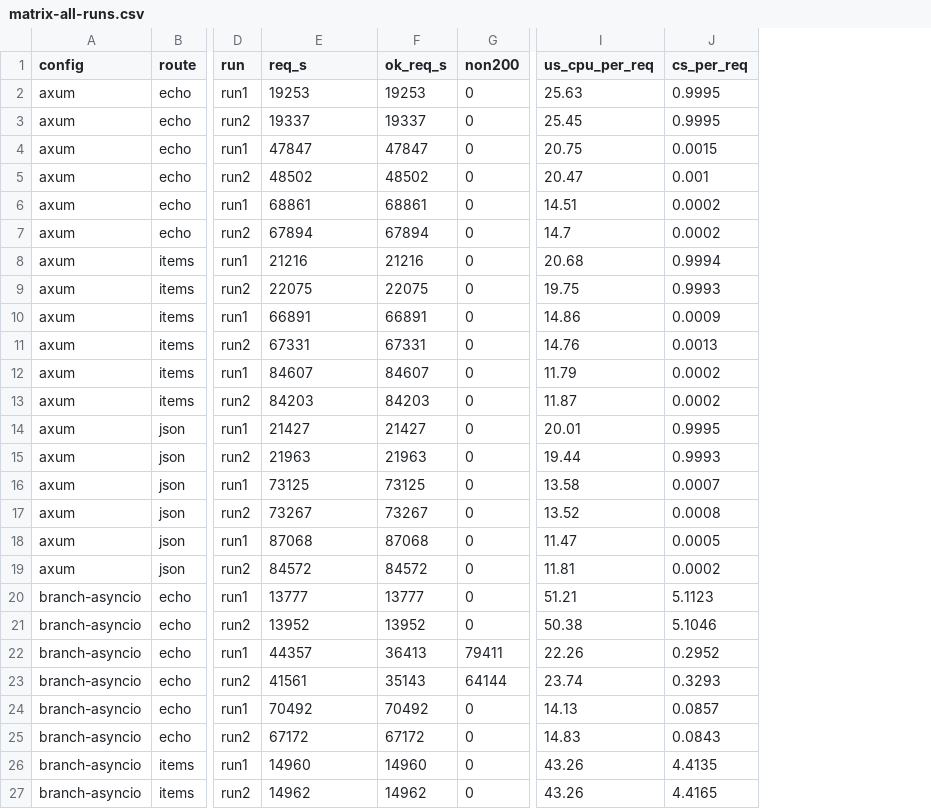
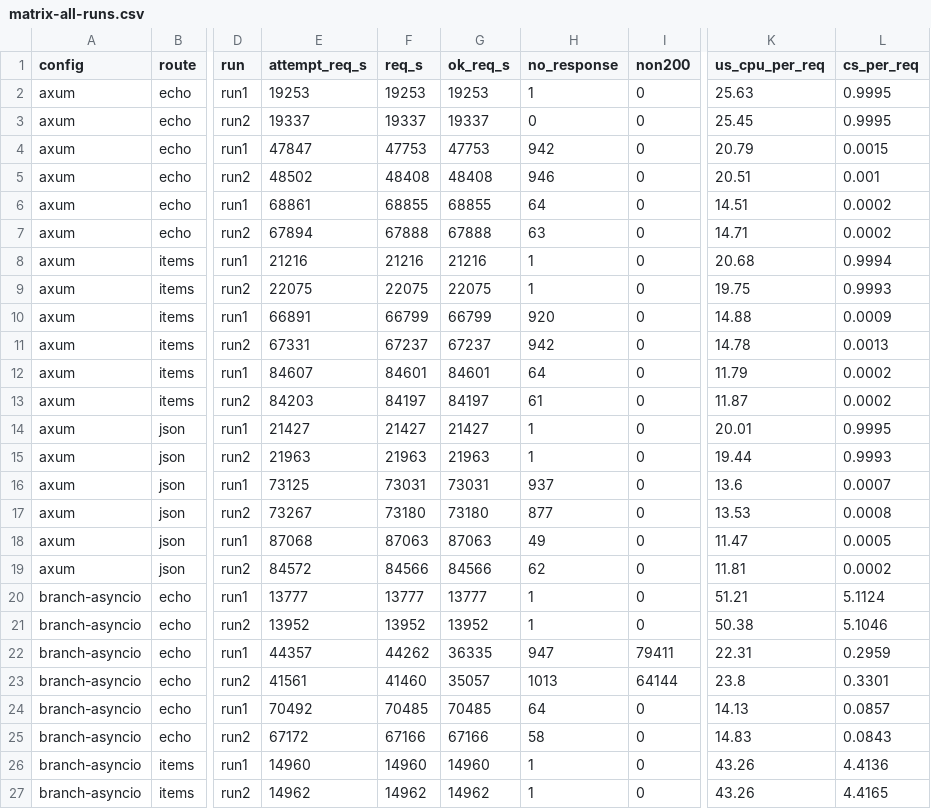
Before and after one commit to CodeHalwell/bessemer, a CSV file: benchmarks/results/2026-11-06/final-pass/matrix-all-runs.csv, drawn as a sheet; only a part is shown, gaps mark what is left out; addresses are those after the commit; the diff covers the shown part only; the diff names each change by its address in the sheet, - before the commit and + after, or states it on an @@ line.

Commit message:
Fix parser, loop policy, and benchmark review findings

```diff
--- a/benchmarks/results/2026-11-06/final-pass/matrix-all-runs.csv
+++ b/benchmarks/results/2026-11-06/final-pass/matrix-all-runs.csv
+column F (req_s), rows 2-27: 19253 | 19337 | 47753 | 48408 | 68855 | 67888 | 21216 | 22075 | 66799 | 67237 | 84601 | 84197 | 21427 | 21963 | 73031 | 73180 | 87063 | 84566 | 13777 | 13952 | 44262 | 41460 | 70485 | 67166 | 14960 | 14962
+column H (no_response), rows 2-27: 1 | 0 | 942 | 946 | 64 | 63 | 1 | 1 | 920 | 942 | 64 | 61 | 1 | 1 | 937 | 877 | 49 | 62 | 1 | 1 | 947 | 1013 | 64 | 58 | 1 | 1
-E1: req_s
+E1: attempt_req_s
-G4 (ok_req_s): 47847
+G4 (ok_req_s): 47753
-K4 (us_cpu_per_req): 20.75
+K4 (us_cpu_per_req): 20.79
-G5 (ok_req_s): 48502
+G5 (ok_req_s): 48408
-K5 (us_cpu_per_req): 20.47
+K5 (us_cpu_per_req): 20.51
-G6 (ok_req_s): 68861
+G6 (ok_req_s): 68855
-G7 (ok_req_s): 67894
+G7 (ok_req_s): 67888
-K7 (us_cpu_per_req): 14.7
+K7 (us_cpu_per_req): 14.71
-G10 (ok_req_s): 66891
+G10 (ok_req_s): 66799
-K10 (us_cpu_per_req): 14.86
+K10 (us_cpu_per_req): 14.88
-G11 (ok_req_s): 67331
+G11 (ok_req_s): 67237
-K11 (us_cpu_per_req): 14.76
+K11 (us_cpu_per_req): 14.78
-G12 (ok_req_s): 84607
+G12 (ok_req_s): 84601
-G13 (ok_req_s): 84203
+G13 (ok_req_s): 84197
-G16 (ok_req_s): 73125
+G16 (ok_req_s): 73031
-K16 (us_cpu_per_req): 13.58
+K16 (us_cpu_per_req): 13.6
-G17 (ok_req_s): 73267
+G17 (ok_req_s): 73180
-K17 (us_cpu_per_req): 13.52
+K17 (us_cpu_per_req): 13.53
-G18 (ok_req_s): 87068
+G18 (ok_req_s): 87063
-G19 (ok_req_s): 84572
+G19 (ok_req_s): 84566
-L20 (cs_per_req): 5.1123
+L20 (cs_per_req): 5.1124
-G22 (ok_req_s): 36413
+G22 (ok_req_s): 36335
-K22 (us_cpu_per_req): 22.26
+K22 (us_cpu_per_req): 22.31
-L22 (cs_per_req): 0.2952
+L22 (cs_per_req): 0.2959
-G23 (ok_req_s): 35143
+G23 (ok_req_s): 35057
-K23 (us_cpu_per_req): 23.74
+K23 (us_cpu_per_req): 23.8
-L23 (cs_per_req): 0.3293
+L23 (cs_per_req): 0.3301
-G24 (ok_req_s): 70492
+G24 (ok_req_s): 70485
-G25 (ok_req_s): 67172
+G25 (ok_req_s): 67166
-L26 (cs_per_req): 4.4135
+L26 (cs_per_req): 4.4136
```
Also changed, not shown: 107 edited cells elsewhere in this file, benchmarks/results/2026-11-06/final-pass/supp-max-in-flight-4096-all-runs.csv, 18 other files.
